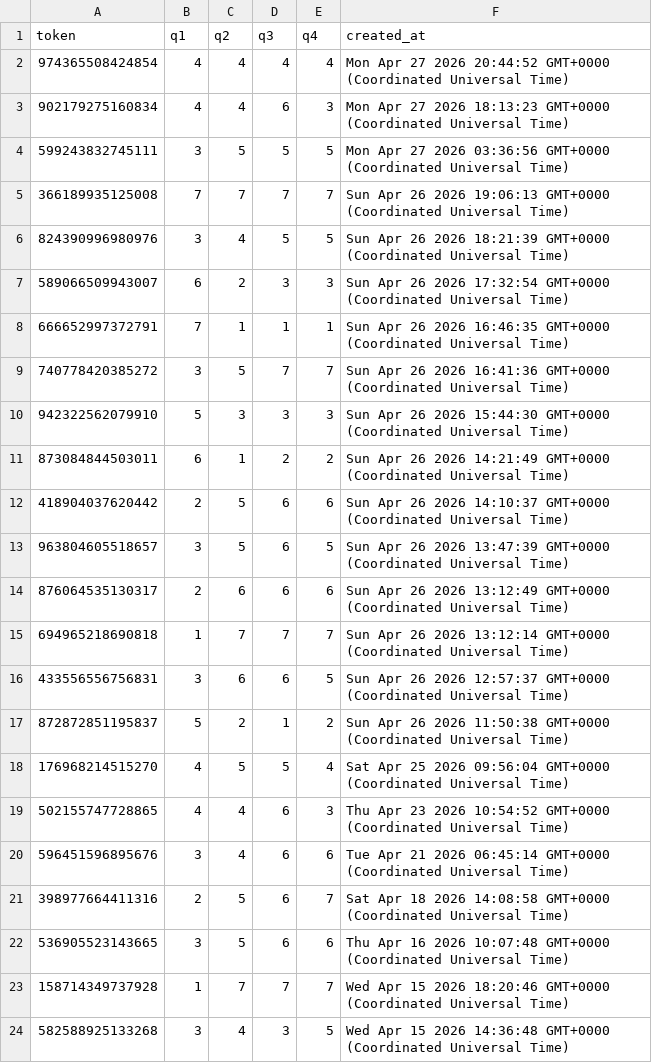
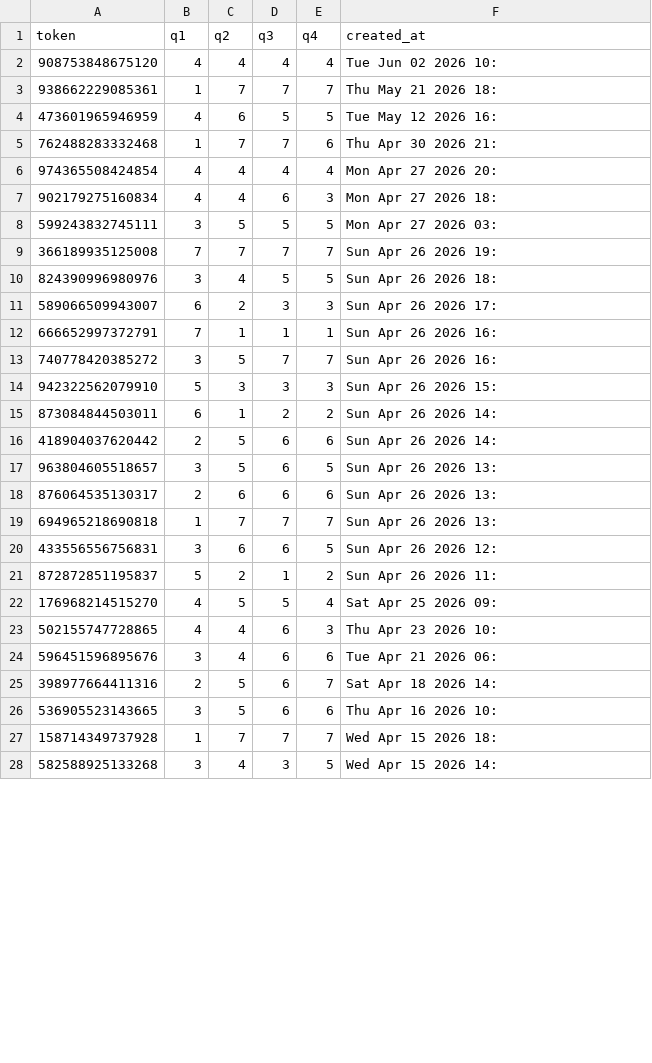
Before and after one commit to djurreholtrop-svg/HEXACO, a CSV file: agreement-responses.csv, drawn as a sheet; only a part is shown; the diff covers the shown part only.

```diff
--- a/agreement-responses.csv
+++ b/agreement-responses.csv
@@ -1,24 +1,28 @@
 token,q1,q2,q3,q4,created_at
-974365508424854,4,4,4,4,Mon Apr 27 2026 20:44:52 GMT+0000 (Coordinated Universal Time)
-902179275160834,4,4,6,3,Mon Apr 27 2026 18:13:23 GMT+0000 (Coordinated Universal Time)
-599243832745111,3,5,5,5,Mon Apr 27 2026 03:36:56 GMT+0000 (Coordinated Universal Time)
-366189935125008,7,7,7,7,Sun Apr 26 2026 19:06:13 GMT+0000 (Coordinated Universal Time)
-824390996980976,3,4,5,5,Sun Apr 26 2026 18:21:39 GMT+0000 (Coordinated Universal Time)
-589066509943007,6,2,3,3,Sun Apr 26 2026 17:32:54 GMT+0000 (Coordinated Universal Time)
-666652997372791,7,1,1,1,Sun Apr 26 2026 16:46:35 GMT+0000 (Coordinated Universal Time)
-740778420385272,3,5,7,7,Sun Apr 26 2026 16:41:36 GMT+0000 (Coordinated Universal Time)
-942322562079910,5,3,3,3,Sun Apr 26 2026 15:44:30 GMT+0000 (Coordinated Universal Time)
-873084844503011,6,1,2,2,Sun Apr 26 2026 14:21:49 GMT+0000 (Coordinated Universal Time)
-418904037620442,2,5,6,6,Sun Apr 26 2026 14:10:37 GMT+0000 (Coordinated Universal Time)
-963804605518657,3,5,6,5,Sun Apr 26 2026 13:47:39 GMT+0000 (Coordinated Universal Time)
-876064535130317,2,6,6,6,Sun Apr 26 2026 13:12:49 GMT+0000 (Coordinated Universal Time)
-694965218690818,1,7,7,7,Sun Apr 26 2026 13:12:14 GMT+0000 (Coordinated Universal Time)
-433556556756831,3,6,6,5,Sun Apr 26 2026 12:57:37 GMT+0000 (Coordinated Universal Time)
-872872851195837,5,2,1,2,Sun Apr 26 2026 11:50:38 GMT+0000 (Coordinated Universal Time)
-176968214515270,4,5,5,4,Sat Apr 25 2026 09:56:04 GMT+0000 (Coordinated Universal Time)
-502155747728865,4,4,6,3,Thu Apr 23 2026 10:54:52 GMT+0000 (Coordinated Universal Time)
-596451596895676,3,4,6,6,Tue Apr 21 2026 06:45:14 GMT+0000 (Coordinated Universal Time)
-398977664411316,2,5,6,7,Sat Apr 18 2026 14:08:58 GMT+0000 (Coordinated Universal Time)
-536905523143665,3,5,6,6,Thu Apr 16 2026 10:07:48 GMT+0000 (Coordinated Universal Time)
-158714349737928,1,7,7,7,Wed Apr 15 2026 18:20:46 GMT+0000 (Coordinated Universal Time)
-582588925133268,3,4,3,5,Wed Apr 15 2026 14:36:48 GMT+0000 (Coordinated Universal Time)
+908753848675120,4,4,4,4,Tue Jun 02 2026 10:
+938662229085361,1,7,7,7,Thu May 21 2026 18:
+473601965946959,4,6,5,5,Tue May 12 2026 16:
+762488283332468,1,7,7,6,Thu Apr 30 2026 21:
+974365508424854,4,4,4,4,Mon Apr 27 2026 20:
+902179275160834,4,4,6,3,Mon Apr 27 2026 18:
+599243832745111,3,5,5,5,Mon Apr 27 2026 03:
+366189935125008,7,7,7,7,Sun Apr 26 2026 19:
+824390996980976,3,4,5,5,Sun Apr 26 2026 18:
+589066509943007,6,2,3,3,Sun Apr 26 2026 17:
+666652997372791,7,1,1,1,Sun Apr 26 2026 16:
+740778420385272,3,5,7,7,Sun Apr 26 2026 16:
+942322562079910,5,3,3,3,Sun Apr 26 2026 15:
+873084844503011,6,1,2,2,Sun Apr 26 2026 14:
+418904037620442,2,5,6,6,Sun Apr 26 2026 14:
+963804605518657,3,5,6,5,Sun Apr 26 2026 13:
+876064535130317,2,6,6,6,Sun Apr 26 2026 13:
+694965218690818,1,7,7,7,Sun Apr 26 2026 13:
+433556556756831,3,6,6,5,Sun Apr 26 2026 12:
+872872851195837,5,2,1,2,Sun Apr 26 2026 11:
+176968214515270,4,5,5,4,Sat Apr 25 2026 09:
+502155747728865,4,4,6,3,Thu Apr 23 2026 10:
+596451596895676,3,4,6,6,Tue Apr 21 2026 06:
+398977664411316,2,5,6,7,Sat Apr 18 2026 14:
+536905523143665,3,5,6,6,Thu Apr 16 2026 10:
+158714349737928,1,7,7,7,Wed Apr 15 2026 18:
+582588925133268,3,4,3,5,Wed Apr 15 2026 14:
```
Also changed, not shown: 19 edited cells elsewhere in this file.
